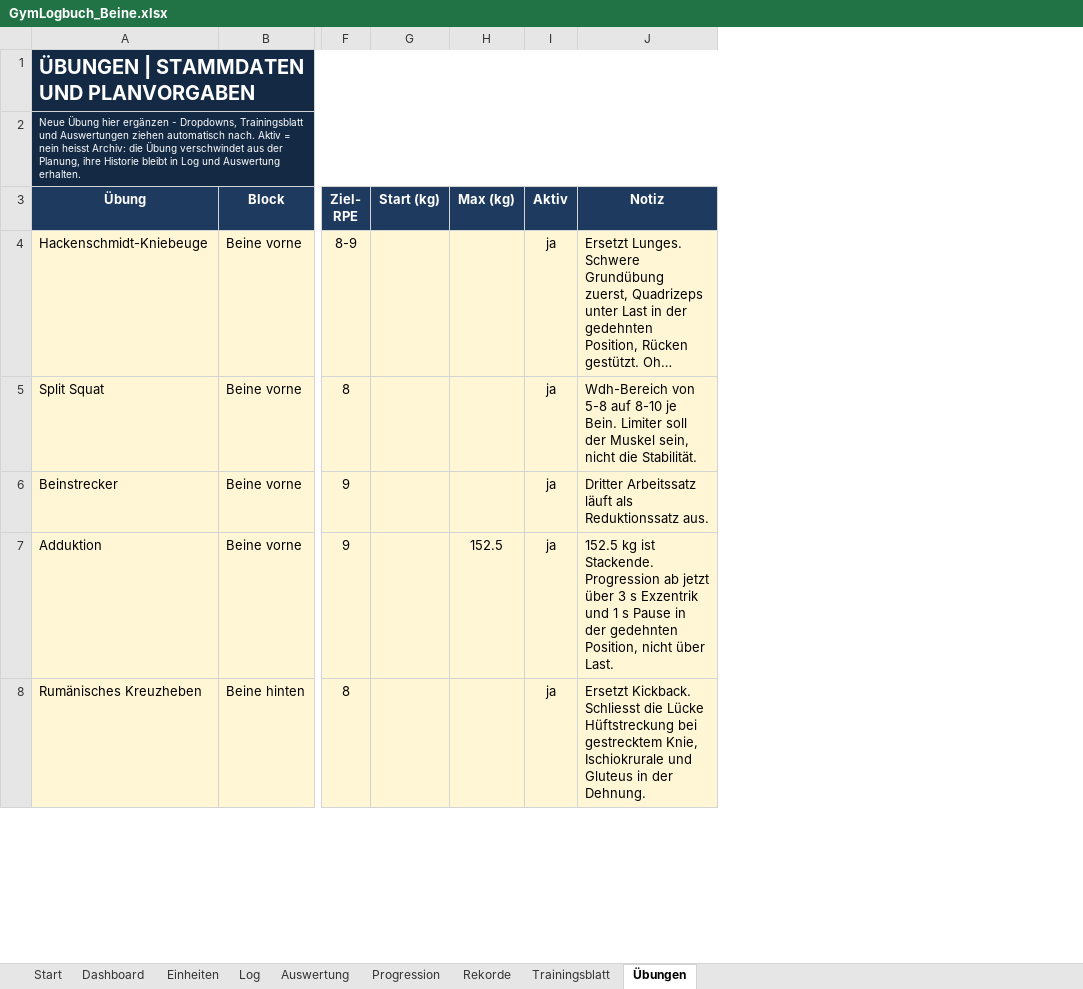
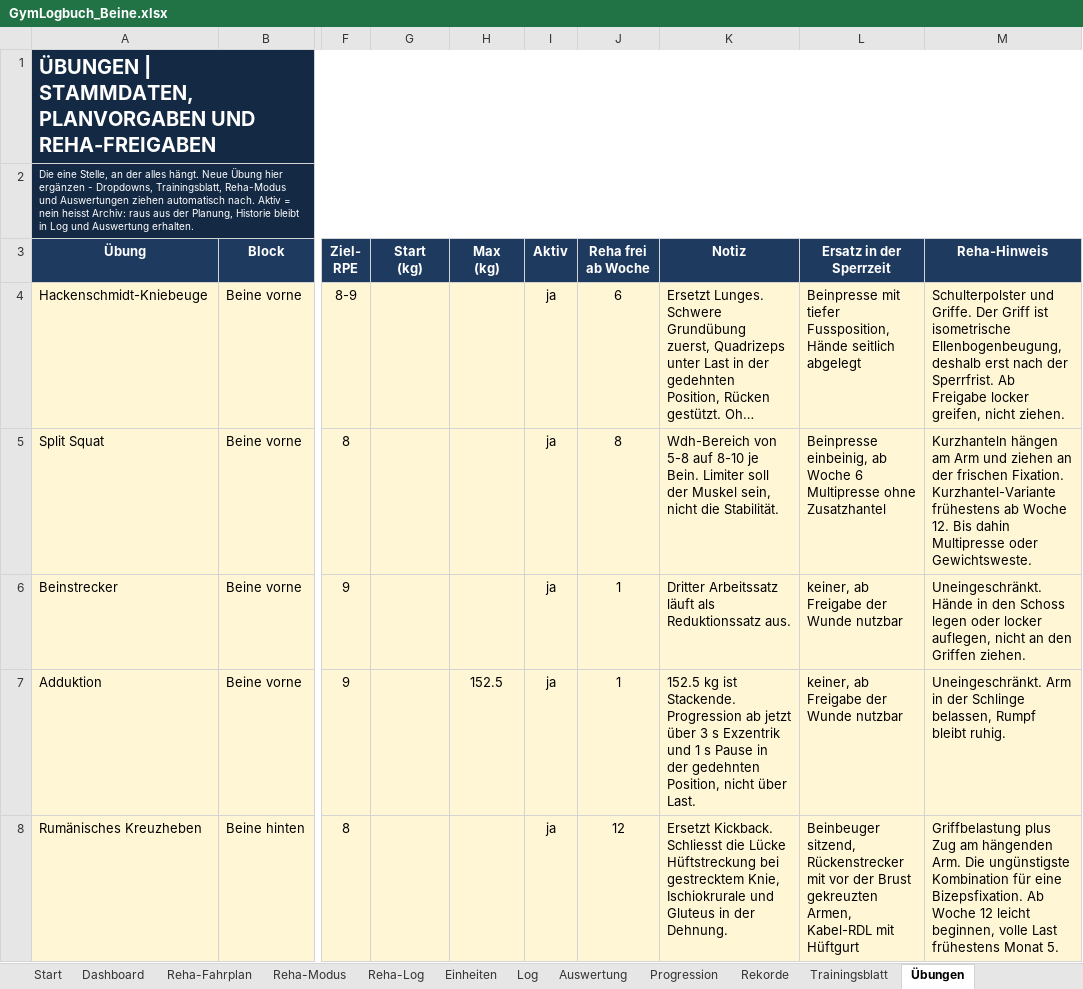
Before and after one commit to Ghostburaq/Burak, an Excel workbook: gym/GymLogbuch_Beine.xlsx, sheet Übungen, drawn as a sheet; only a part is shown, gaps mark what is left out; long unchanged cells end in …; values as stored, in another font and other column widths than the file's, no borders; ↵ is a line break in a cell; the diff covers the shown part only; the diff names each change by its address in the sheet, - before the commit and + after, or states it on an @@ line.

```diff
--- a/gym/GymLogbuch_Beine.xlsx (sheet Übungen)
+++ b/gym/GymLogbuch_Beine.xlsx (sheet Übungen)
+sheet tab: Reha-Fahrplan
+sheet tab: Reha-Modus
+sheet tab: Reha-Log
+column J (Reha frei ab Woche), rows 4-8: 6 | 8 | 1 | 1 | 12
+column L (Ersatz in der Sperrzeit), rows 4-8: Beinpresse mit tiefer Fussposition, Hände seitlich abgelegt | Beinpresse einbeinig, ab Woche 6 Multipresse ohne Zusatzhantel | keiner, ab Freigabe der Wunde nutzbar | keiner, ab Freigabe der Wunde nutzbar | Beinbeuger sitzend, Rückenstrecker mit vor der Brust gekreuzten Armen, Kabel-RDL mit Hüftgurt
+column M (Reha-Hinweis), rows 4-8: Schulterpolster und Griffe. Der Griff ist isometrische Ellenbogenbeugung, deshalb erst nach der Sperrfrist. Ab Freigabe locker greifen, nicht ziehen. | Kurzhanteln hängen am Arm und ziehen an der frischen Fixation. Kurzhantel-Variante frühestens ab Woche 12. Bis dahin Multipresse oder Gewichtsweste. | Uneingeschränkt. Hände in den Schoss legen oder locker auflegen, nicht an den Griffen ziehen. | Uneingeschränkt. Arm in der Schlinge belassen, Rumpf bleibt ruhig. | Griffbelastung plus Zug am hängenden Arm. Die ungünstigste Kombination für eine Bizepsfixation. Ab Woche 12 leicht beginnen, volle Last frühestens Monat 5.
-A1 (Übung): ÜBUNGEN | STAMMDATEN UND PLANVORGABEN
+A1 (Übung): ÜBUNGEN | STAMMDATEN, PLANVORGABEN UND REHA-FREIGABEN
-A2 (Übung): Neue Übung hier ergänzen - Dropdowns, Trainingsblatt und Auswertungen ziehen automatisch nach. Aktiv = nein heisst Archiv: die Übung verschwindet aus der Planung, ihre Historie bleibt…
+A2 (Übung): Die eine Stelle, an der alles hängt. Neue Übung hier ergänzen - Dropdowns, Trainingsblatt, Reha-Modus und Auswertungen ziehen automatisch nach. Aktiv = nein heisst Archiv: raus aus der Planung, Historie bleibt…
-G3: Start (kg)
+G3: Start ↵ (kg)
-H3: Max (kg)
+H3: Max ↵ (kg)
```
Also changed, not shown: 1 edited cell elsewhere in this sheet, sheet Trainingsblatt, sheet Einheiten, sheet Auswertung, sheet Dashboard, sheet Start, formulas that keep their value, charts or pictures, 4 other files.
